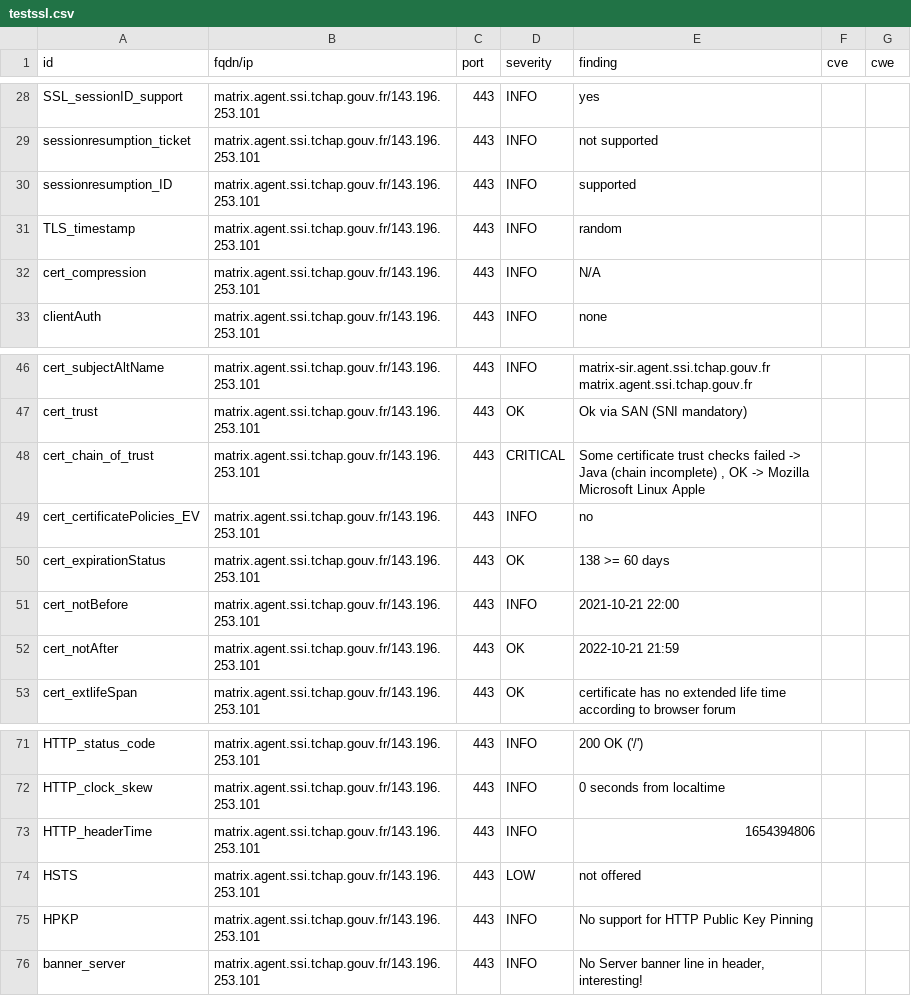
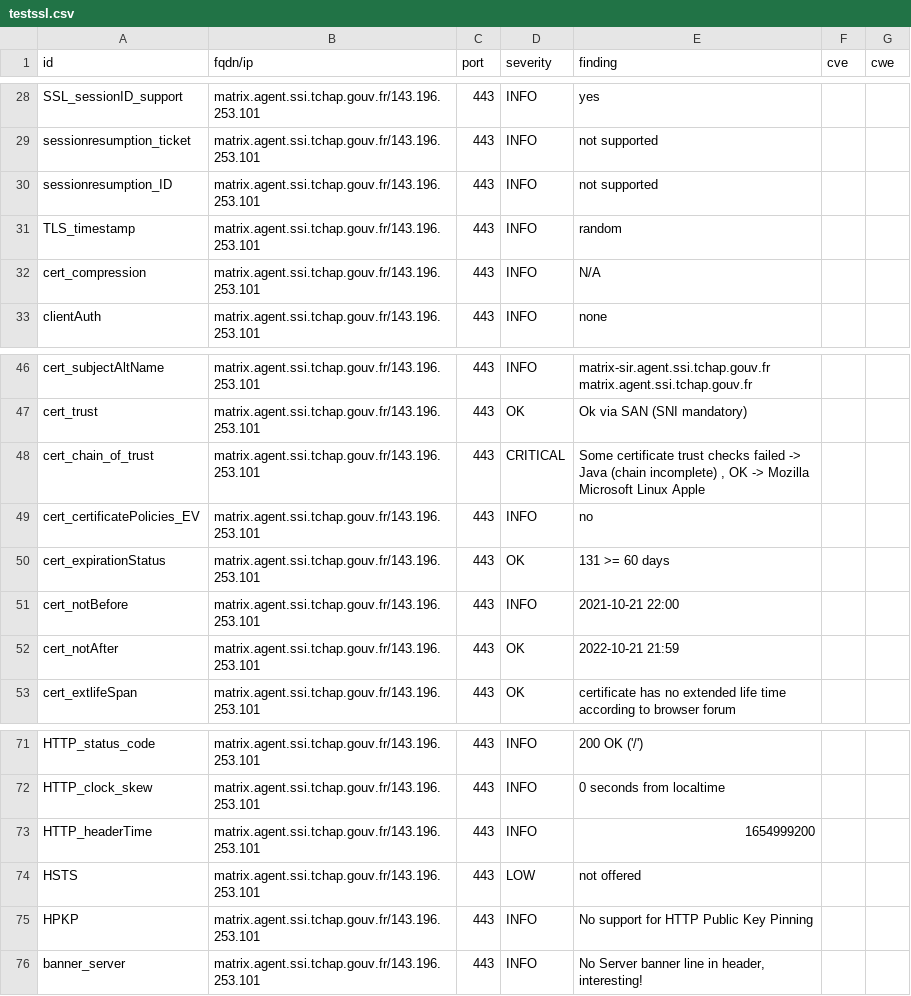
Before and after one commit to tchapgouv/dashlord, a CSV file: results/aHR0cHM6Ly9tYXRyaXguYWdlbnQuc3NpLnRjaGFwLmdvdXYuZnI=/testssl.csv, drawn as a sheet; only a part is shown, gaps mark what is left out.

```diff
--- a/results/aHR0cHM6Ly9tYXRyaXguYWdlbnQuc3NpLnRjaGFwLmdvdXYuZnI=/testssl.csv
+++ b/results/aHR0cHM6Ly9tYXRyaXguYWdlbnQuc3NpLnRjaGFwLmdvdXYuZnI=/testssl.csv
@@ -29,3 +29,3 @@
 "sessionresumption_ticket","matrix.agent.ssi.tchap.gouv.fr/143.196.253.101","443","INFO","not supported","",""
-"sessionresumption_ID","matrix.agent.ssi.tchap.gouv.fr/143.196.253.101","443","INFO","supported","",""
+"sessionresumption_ID","matrix.agent.ssi.tchap.gouv.fr/143.196.253.101","443","INFO","not supported","",""
 "TLS_timestamp","matrix.agent.ssi.tchap.gouv.fr/143.196.253.101","443","INFO","random","",""
@@ -49,3 +49,3 @@
 "cert_certificatePolicies_EV","matrix.agent.ssi.tchap.gouv.fr/143.196.253.101","443","INFO","no","",""
-"cert_expirationStatus","matrix.agent.ssi.tchap.gouv.fr/143.196.253.101","443","OK","138 >= 60 days","",""
+"cert_expirationStatus","matrix.agent.ssi.tchap.gouv.fr/143.196.253.101","443","OK","131 >= 60 days","",""
 "cert_notBefore","matrix.agent.ssi.tchap.gouv.fr/143.196.253.101","443","INFO","2021-10-21 22:00","",""
@@ -72,3 +72,3 @@
 "HTTP_clock_skew","matrix.agent.ssi.tchap.gouv.fr/143.196.253.101","443","INFO","0 seconds from localtime","",""
-"HTTP_headerTime","matrix.agent.ssi.tchap.gouv.fr/143.196.253.101","443","INFO","1654394806","",""
+"HTTP_headerTime","matrix.agent.ssi.tchap.gouv.fr/143.196.253.101","443","INFO","1654999200","",""
 "HSTS","matrix.agent.ssi.tchap.gouv.fr/143.196.253.101","443","LOW","not offered","",""
```
Also changed, not shown: 12 other files.
